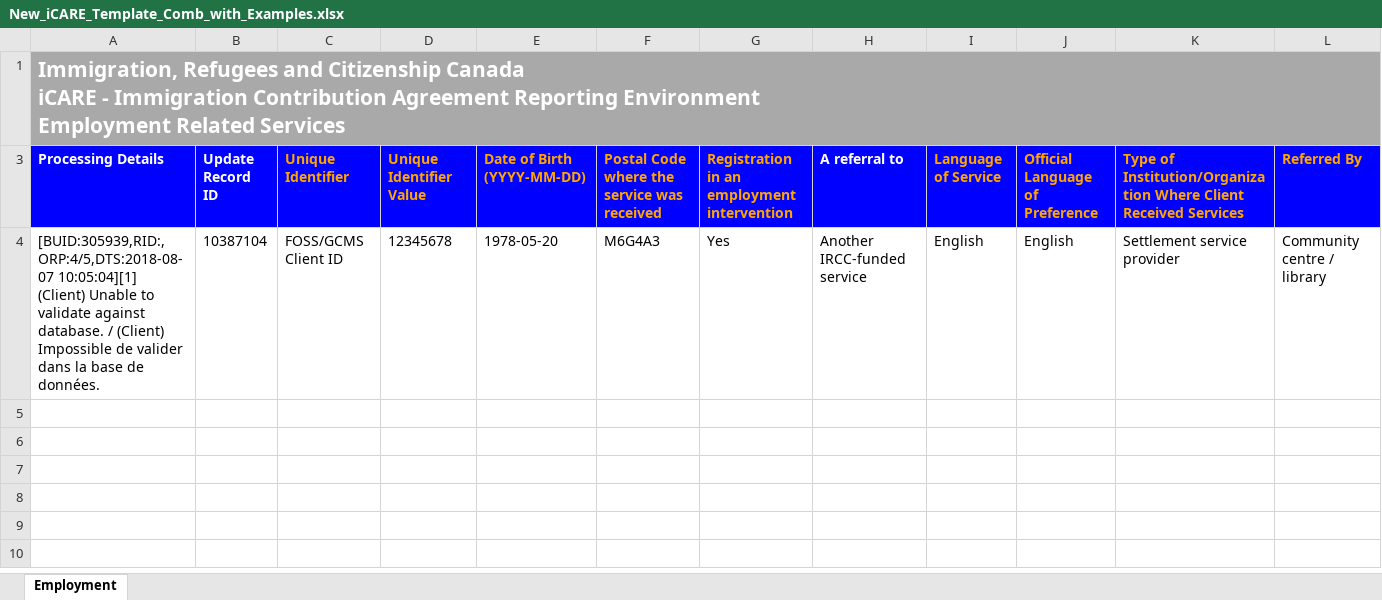
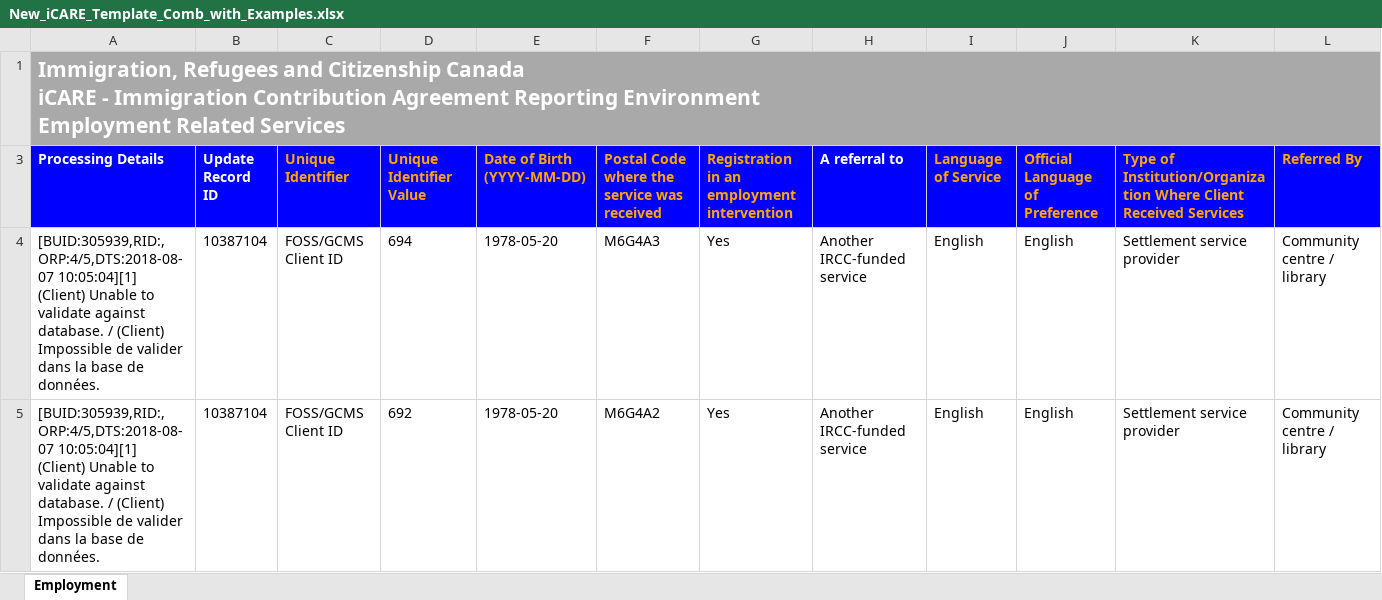
Before and after one commit to dharm1k987/SCARBOROUGH-NEWCOMERS, an Excel workbook: How-To/New_iCARE_Template_Comb_with_Examples.xlsx, sheet Employment, drawn as a sheet; only a part is shown; values as stored, in another font and other column widths than the file's, no borders; rows hold the shown columns only; the diff names each change by its address in the sheet, - before the commit and + after, or states it on an @@ line.

Commit message:
Verify headers and check for duplicates before inserting new entries

```diff
--- a/How-To/New_iCARE_Template_Comb_with_Examples.xlsx (sheet Employment)
+++ b/How-To/New_iCARE_Template_Comb_with_Examples.xlsx (sheet Employment)
-D4 (Unique Identifier Value): 12345678
+D4 (Unique Identifier Value): 694
+row 5: [BUID:305939,RID:,ORP:4/5,DTS:2018-08-07 10:05:04][1] (Client) Unable to validate against database. / (Client) Impossible de valider dans la base de données. | 10387104 | FOSS/GCMS Client ID | 692 | 1978-05-20 | M6G4A2 | Yes | Another IRCC-funded service | English | English | Settlement service provider | Community centre / library
```
Also changed, not shown: 7 other files.
